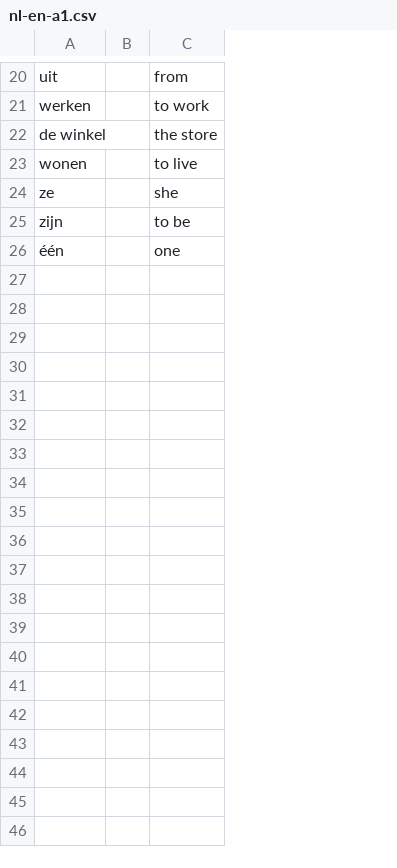
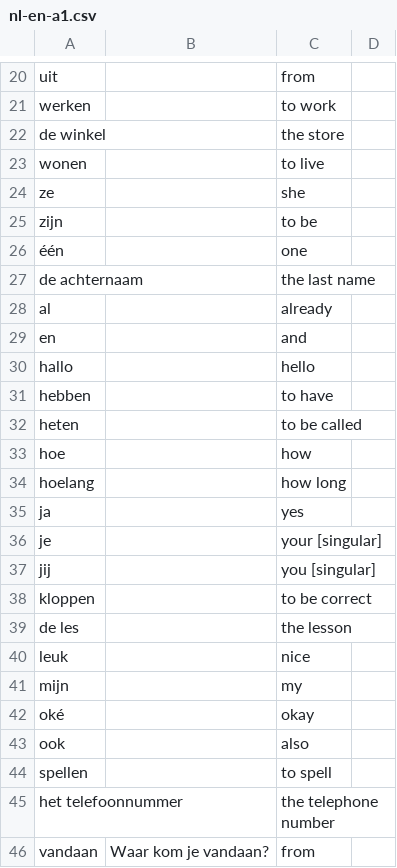
Before and after one commit to VladNegara/vocabulary-flashcards, a CSV file: nl-en/nl-en-a1.csv, drawn as a sheet; only a part is shown, gaps mark what is left out; removed rows and columns are numbered as before the commit, all else as after; the diff covers the shown part only; the diff names each change by its address in the sheet, - before the commit and + after, or states it on an @@ line.

```diff
--- a/nl-en/nl-en-a1.csv
+++ b/nl-en/nl-en-a1.csv
-column B, empty
+column B, empty
+column D, empty
+row 27: de achternaam |  | the last name
+row 28: al |  | already
+row 29: en |  | and
+row 30: hallo |  | hello
+row 31: hebben |  | to have
+row 32: heten |  | to be called
+row 33: hoe |  | how
+row 34: hoelang |  | how long
+row 35: ja |  | yes
+row 36: je |  | your [singular]
+row 37: jij |  | you [singular]
+row 38: kloppen |  | to be correct
+row 39: de les |  | the lesson
+row 40: leuk |  | nice
+row 41: mijn |  | my
+row 42: oké |  | okay
+row 43: ook |  | also
+row 44: spellen |  | to spell
+row 45: het telefoonnummer |  | the telephone number
+row 46: vandaan | Waar kom je vandaan? | from
```
Also changed, not shown: 51 added rows elsewhere in this file.
